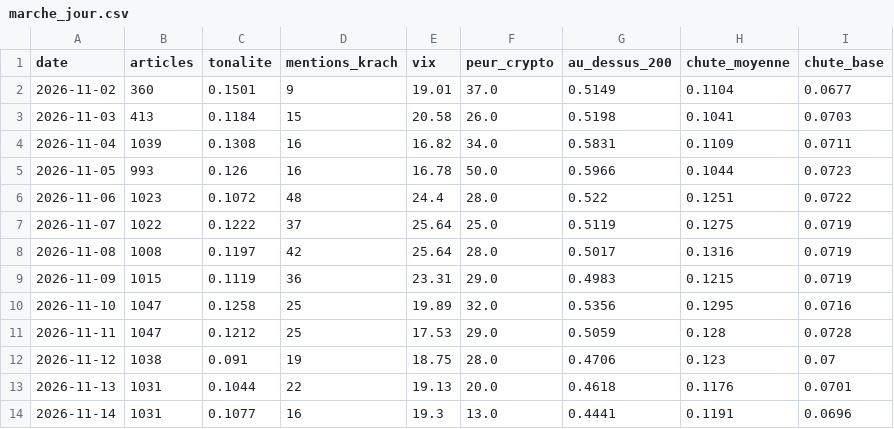
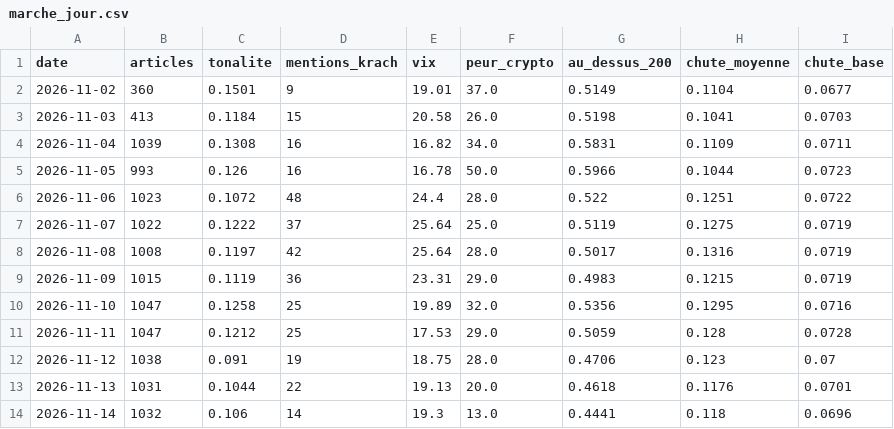
Before and after one commit to maxitemmmm-eng/radar-bourse, a CSV file: historique/marche_jour.csv, drawn as a sheet.

```diff
--- a/historique/marche_jour.csv
+++ b/historique/marche_jour.csv
@@ -13,2 +13,2 @@ date,articles,tonalite,mentions_krach,vix,peur_crypto,au_dessus_200,chute_moyenn
 2026-11-13,1031,0.1044,22,19.13,20.0,0.4618,0.1176,0.0701
-2026-11-14,1031,0.1077,16,19.3,13.0,0.4441,0.1191,0.0696
+2026-11-14,1032,0.106,14,19.3,13.0,0.4441,0.118,0.0696
```
Also changed, not shown: historique/actus_journal.csv, historique/predictions.csv, 5 other files.
